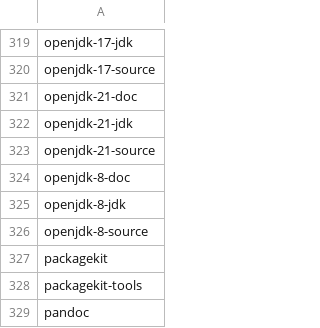
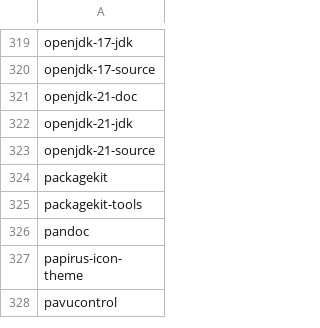
Before and after one commit to tribbloid/ubuntu-quick-setup, a CSV file: packages/__snapshot/apt.csv, drawn as a sheet; only a part is shown, gaps mark what is left out; the shorter side is filled out with more unchanged rows.

```diff
--- a/packages/__snapshot/apt.csv
+++ b/packages/__snapshot/apt.csv
@@ -323,5 +323,2 @@ openjdk-21-jdk
 openjdk-21-source
-openjdk-8-doc
-openjdk-8-jdk
-openjdk-8-source
 packagekit
```
Also changed, not shown: packages/__snapshot/flatpak.csv, packages/__snapshot/snap.csv, 1 other file.
